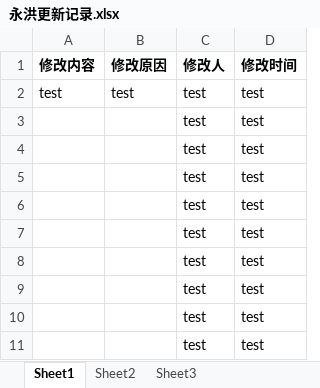
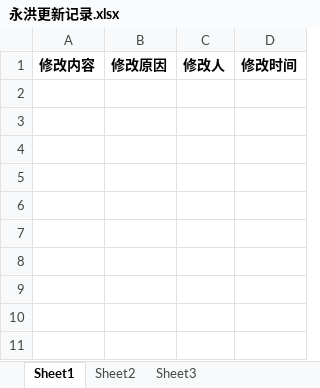
Before and after one commit to dpzhoufeng/MyFirstGit, an Excel workbook: 永洪更新记录.xlsx, sheet Sheet1, drawn as a sheet; values as stored, in another font and other column widths than the file's, no borders; the diff names each change by its address in the sheet, - before the commit and + after, or states it on an @@ line.

Commit message:
第一次修改

```diff
--- a/永洪更新记录.xlsx (sheet Sheet1)
+++ b/永洪更新记录.xlsx (sheet Sheet1)
-row 2: test | test | test | test
-row 3:  |  | test | test
-row 4:  |  | test | test
-row 5:  |  | test | test
-row 6:  |  | test | test
-row 7:  |  | test | test
-row 8:  |  | test | test
-row 9:  |  | test | test
-row 10:  |  | test | test
-row 11:  |  | test | test
```
